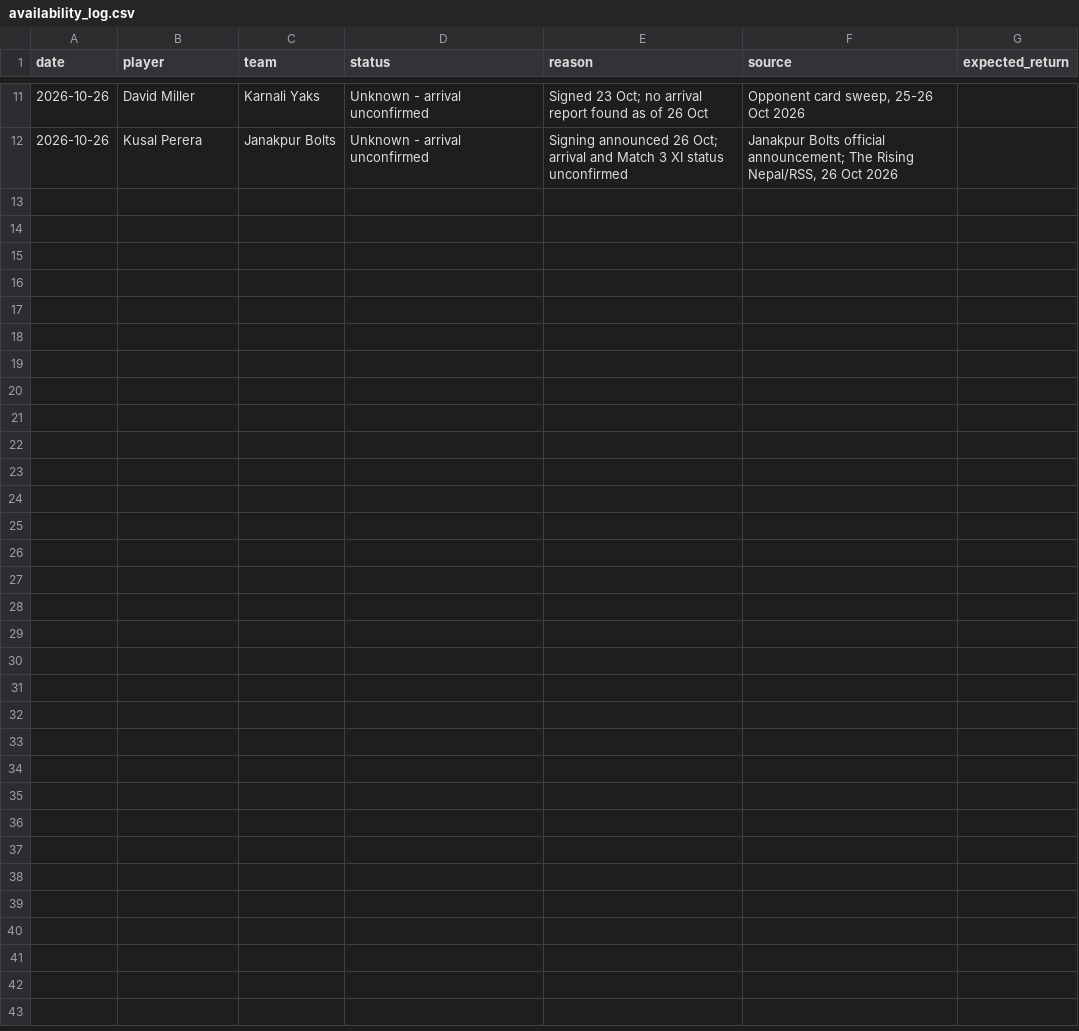
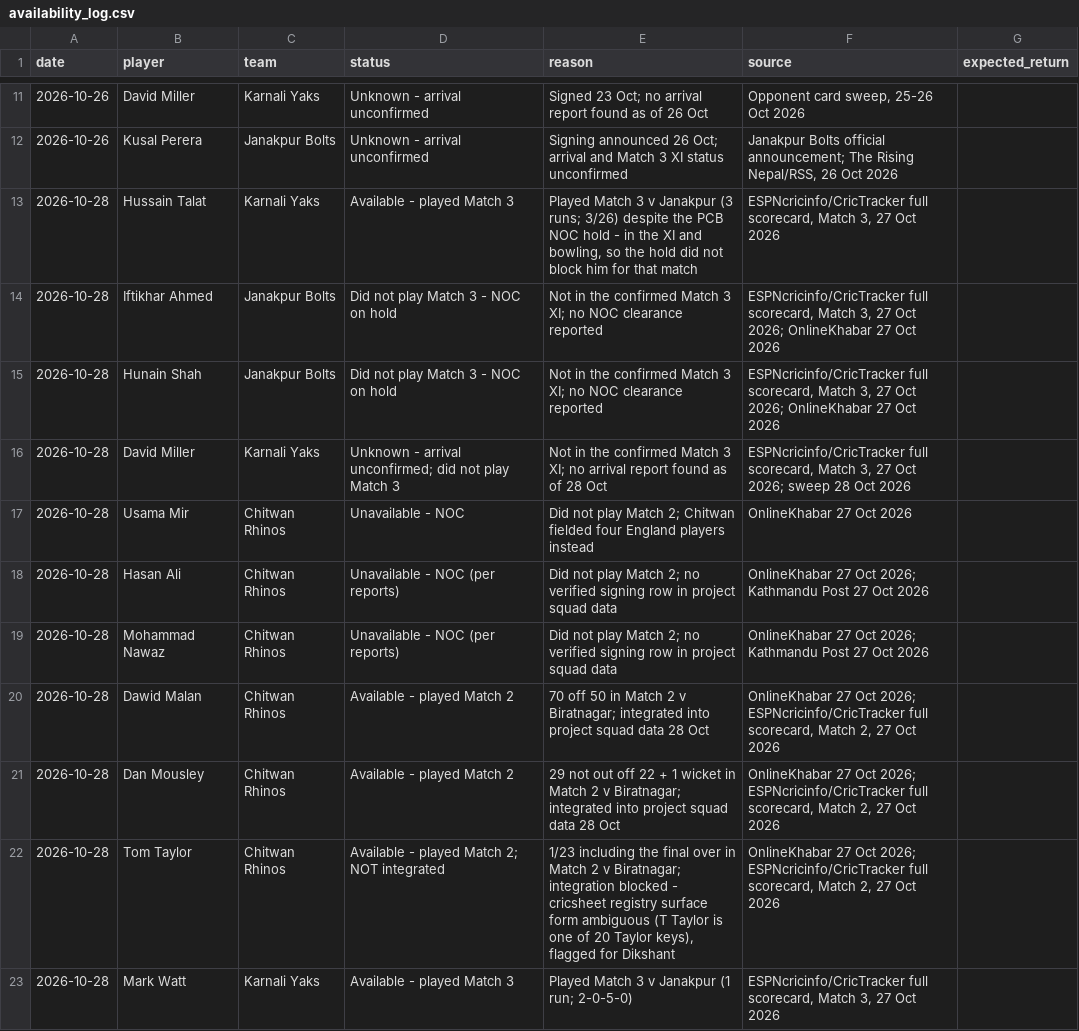
Before and after one commit to Dikshant-Neupane/CricNepal, a CSV file: data/capture/availability_log.csv, drawn as a sheet; only a part is shown, gaps mark what is left out; the diff names each change by its address in the sheet, - before the commit and + after, or states it on an @@ line.

Commit message:
data: refresh availability log for 28 Oct — Talat played Match 3 despite the NOC hold, Iftikhar and Hunain did not play Match 3, Miller still has no arrival report, Chitwan's Pakistanis unavailable on NOC, and Malan, Mousley and Taylor played Match 2

```diff
--- a/data/capture/availability_log.csv
+++ b/data/capture/availability_log.csv
+row 13: 2026-10-28 | Hussain Talat | Karnali Yaks | Available - played Match 3 | Played Match 3 v Janakpur (3 runs; 3/26) despite the PCB NOC hold - in the XI and bowling, so the hold did not block him for that match | ESPNcricinfo/CricTracker full scorecard, Match 3, 27 Oct 2026
+row 14: 2026-10-28 | Iftikhar Ahmed | Janakpur Bolts | Did not play Match 3 - NOC on hold | Not in the confirmed Match 3 XI; no NOC clearance reported | ESPNcricinfo/CricTracker full scorecard, Match 3, 27 Oct 2026; OnlineKhabar 27 Oct 2026
+row 15: 2026-10-28 | Hunain Shah | Janakpur Bolts | Did not play Match 3 - NOC on hold | Not in the confirmed Match 3 XI; no NOC clearance reported | ESPNcricinfo/CricTracker full scorecard, Match 3, 27 Oct 2026; OnlineKhabar 27 Oct 2026
+row 16: 2026-10-28 | David Miller | Karnali Yaks | Unknown - arrival unconfirmed; did not play Match 3 | Not in the confirmed Match 3 XI; no arrival report found as of 28 Oct | ESPNcricinfo/CricTracker full scorecard, Match 3, 27 Oct 2026; sweep 28 Oct 2026
+row 17: 2026-10-28 | Usama Mir | Chitwan Rhinos | Unavailable - NOC | Did not play Match 2; Chitwan fielded four England players instead | OnlineKhabar 27 Oct 2026
+row 18: 2026-10-28 | Hasan Ali | Chitwan Rhinos | Unavailable - NOC (per reports) | Did not play Match 2; no verified signing row in project squad data | OnlineKhabar 27 Oct 2026; Kathmandu Post 27 Oct 2026
+row 19: 2026-10-28 | Mohammad Nawaz | Chitwan Rhinos | Unavailable - NOC (per reports) | Did not play Match 2; no verified signing row in project squad data | OnlineKhabar 27 Oct 2026; Kathmandu Post 27 Oct 2026
+row 20: 2026-10-28 | Dawid Malan | Chitwan Rhinos | Available - played Match 2 | 70 off 50 in Match 2 v Biratnagar; integrated into project squad data 28 Oct | OnlineKhabar 27 Oct 2026; ESPNcricinfo/CricTracker full scorecard, Match 2, 27 Oct 2026
+row 21: 2026-10-28 | Dan Mousley | Chitwan Rhinos | Available - played Match 2 | 29 not out off 22 + 1 wicket in Match 2 v Biratnagar; integrated into project squad data 28 Oct | OnlineKhabar 27 Oct 2026; ESPNcricinfo/CricTracker full scorecard, Match 2, 27 Oct 2026
+row 22: 2026-10-28 | Tom Taylor | Chitwan Rhinos | Available - played Match 2; NOT integrated | 1/23 including the final over in Match 2 v Biratnagar; integration blocked - cricsheet registry surface form ambiguous (T Taylor is one of 20 Taylor keys), flagged for Dikshant | OnlineKhabar 27 Oct 2026; ESPNcricinfo/CricTracker full scorecard, Match 2, 27 Oct 2026
+row 23: 2026-10-28 | Mark Watt | Karnali Yaks | Available - played Match 3 | Played Match 3 v Janakpur (1 run; 2-0-5-0) | ESPNcricinfo/CricTracker full scorecard, Match 3, 27 Oct 2026
```
